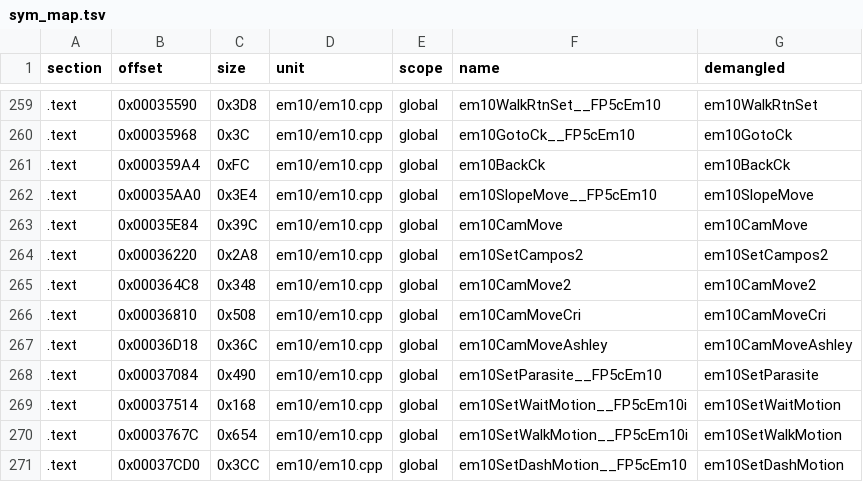
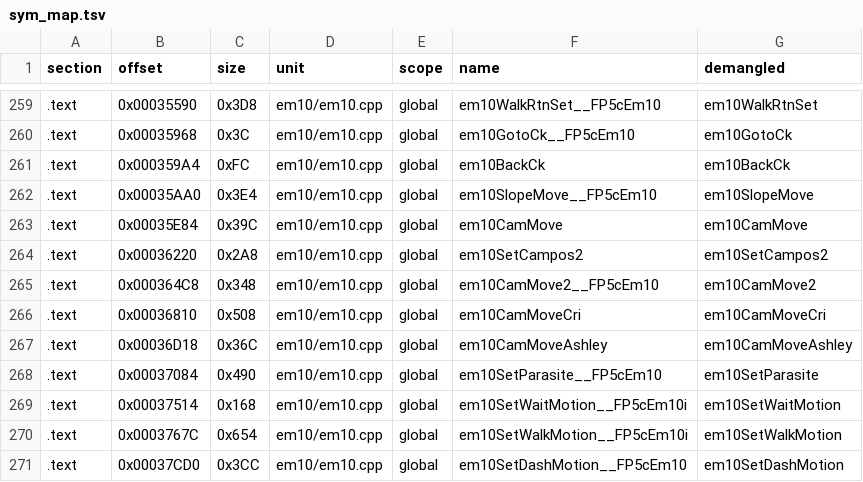
Before and after one commit to Penguinjanator/re4, a TSV file: config/G4BE08/modules/em10/sym_map.tsv, drawn as a sheet; only a part is shown, gaps mark what is left out.

```diff
--- a/config/G4BE08/modules/em10/sym_map.tsv
+++ b/config/G4BE08/modules/em10/sym_map.tsv
@@ -264,3 +264,3 @@ section	offset	size	unit	scope	name	demangled
 .text	0x00036220	0x2A8	em10/em10.cpp	global	em10SetCampos2	em10SetCampos2
-.text	0x000364C8	0x348	em10/em10.cpp	global	em10CamMove2	em10CamMove2
+.text	0x000364C8	0x348	em10/em10.cpp	global	em10CamMove2__FP5cEm10	em10CamMove2
 .text	0x00036810	0x508	em10/em10.cpp	global	em10CamMoveCri	em10CamMoveCri
```
Also changed, not shown: config/G4BE08/modules/t_camera/sym_map.tsv, config/G4BE08/sym_map.tsv, 29 other files.
